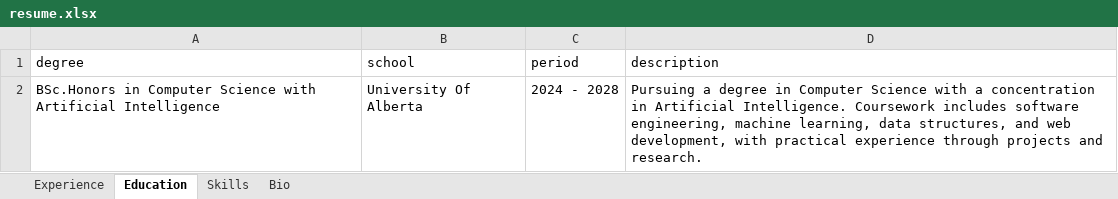
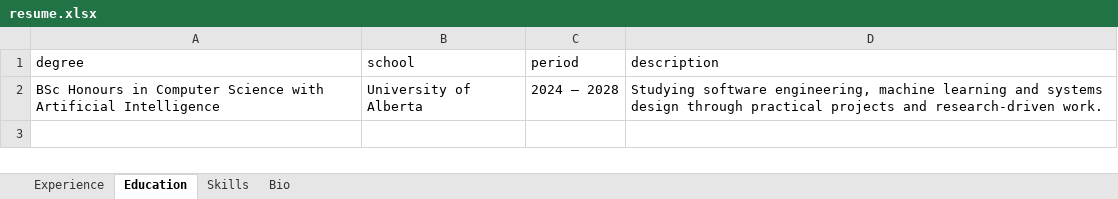
Before and after one commit to RaghavSethi006/portfolio, an Excel workbook: public/assets/data/resume.xlsx, sheet Education, drawn as a sheet; values as stored, in another font and other column widths than the file's, no borders; the diff names each change by its address in the sheet, - before the commit and + after, or states it on an @@ line.

Commit message:
feat: update portfolio data and enhance compatibility
- Add new experience entries and project details
- Add fetch polyfill for improved browser compatibility
- Fix motion component compatibility for Framer Motion
- Update environment variables and dev scripts

```diff
--- a/public/assets/data/resume.xlsx (sheet Education)
+++ b/public/assets/data/resume.xlsx (sheet Education)
-A2 (degree): BSc.Honors in Computer…
+A2 (degree): BSc Honours in Computer…
-B2 (school): University Of Alberta
+B2 (school): University of Alberta
-C2 (period): 2024 - 2028
+C2 (period): 2024 – 2028
-D2 (description): Pursuing a degree in Computer Science with a concentration in Artificial Intelligence. Coursework includes software engineering, machine learning, data structures, and web development, with practical experience through projects and research.
+D2 (description): Studying software engineering, machine learning and systems design through practical projects and research-driven work.
```
Also changed, not shown: sheet Experience, sheet Bio, public/assets/data/projects.xlsx, 11 other files.
